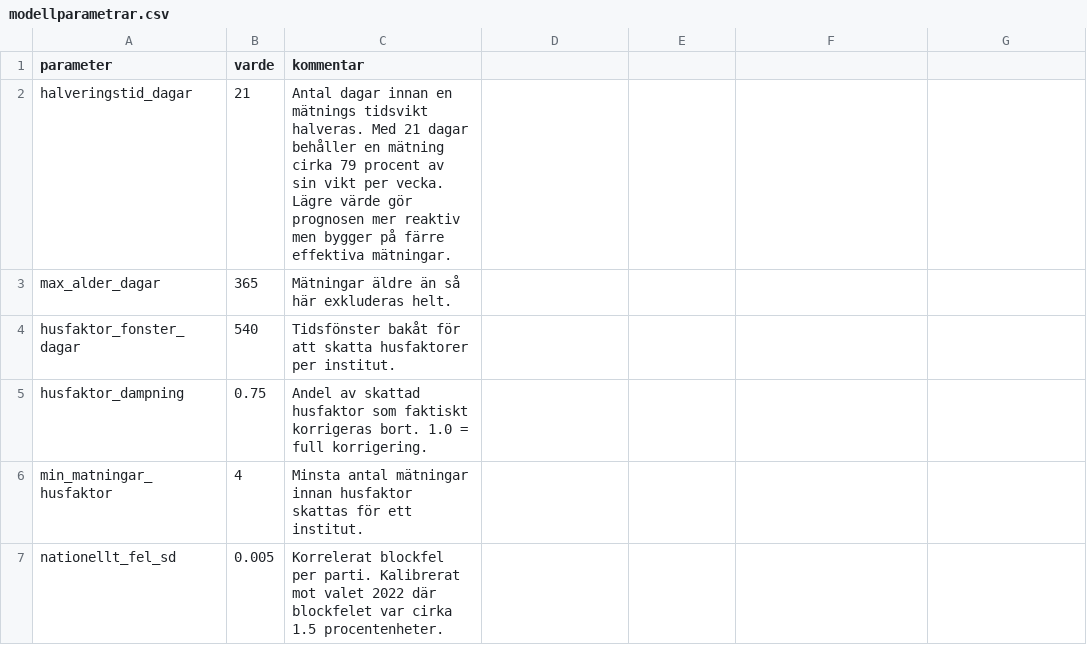
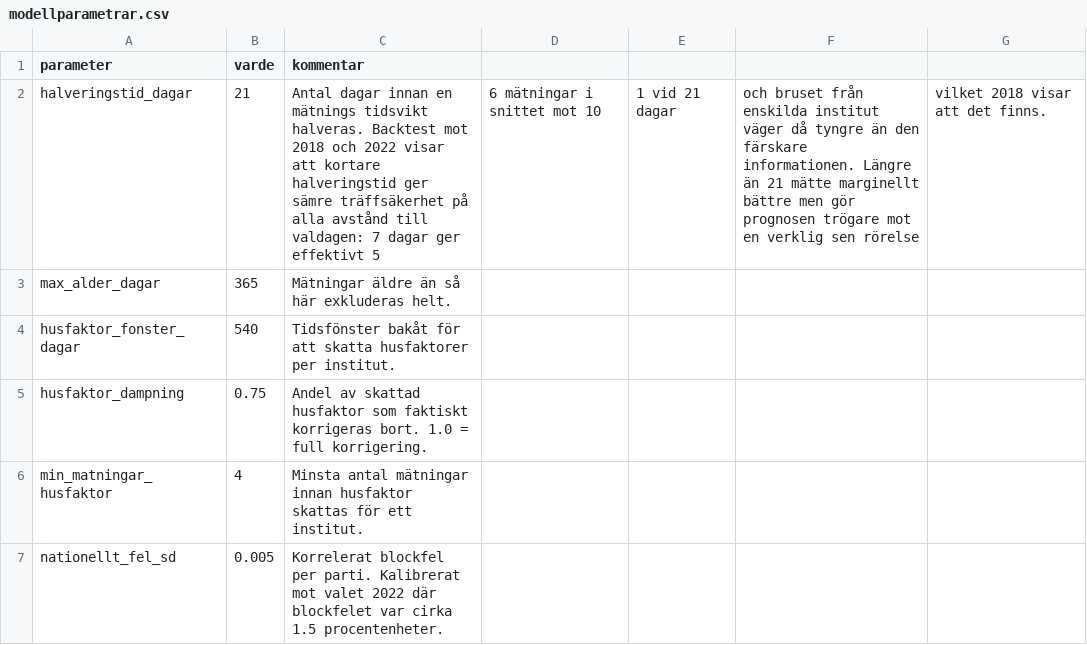
Before and after one commit to Erikgranberg1982/valprognos, a CSV file: data/modellparametrar.csv, drawn as a sheet; only a part is shown.

```diff
--- a/data/modellparametrar.csv
+++ b/data/modellparametrar.csv
@@ -1,3 +1,3 @@
 parameter,varde,kommentar
-halveringstid_dagar,21,Antal dagar innan en mätnings tidsvikt halveras. Med 21 dagar behåller en mätning cirka 79 procent av sin vikt per vecka. Lägre värde gör prognosen mer reaktiv men bygger på färre effektiva mätningar.
+halveringstid_dagar,21,Antal dagar innan en mätnings tidsvikt halveras. Backtest mot 2018 och 2022 visar att kortare halveringstid ger sämre träffsäkerhet på alla avstånd till valdagen: 7 dagar ger effektivt 5,6 mätningar i snittet mot 10,1 vid 21 dagar, och bruset från enskilda institut väger då tyngre än den färskare informationen. Längre än 21 mätte marginellt bättre men gör prognosen trögare mot en verklig sen rörelse, vilket 2018 visar att det finns.
 max_alder_dagar,365,Mätningar äldre än så här exkluderas helt.
```
Also changed, not shown: 2 other files.
